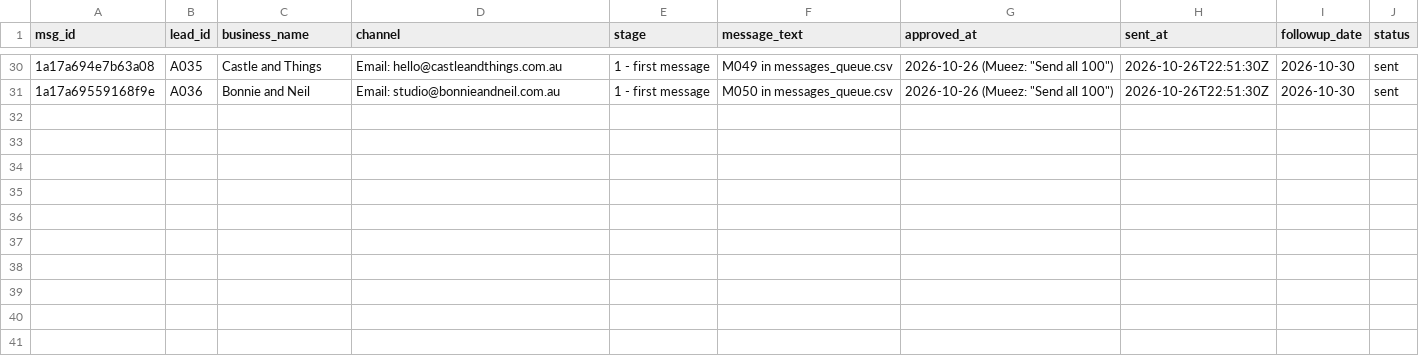
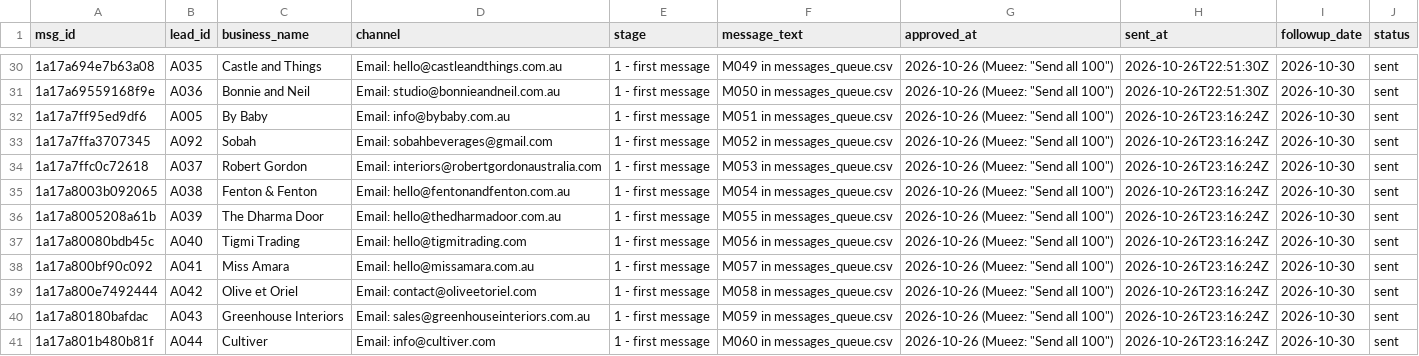
Before and after one commit to mueez-ops/Ads-automation, a CSV file: outreach/sent_log.csv, drawn as a sheet; only a part is shown, gaps mark what is left out; the diff names each change by its address in the sheet, - before the commit and + after, or states it on an @@ line.

```diff
--- a/outreach/sent_log.csv
+++ b/outreach/sent_log.csv
+row 32: 1a17a7ff95ed9df6 | A005 | By Baby | Email: info@bybaby.com.au | 1 - first message | M051 in messages_queue.csv | 2026-10-26 (Mueez: "Send all 100") | 2026-10-26T23:16:24Z | 2026-10-30 | sent
+row 33: 1a17a7ffa3707345 | A092 | Sobah | Email: sobahbeverages@gmail.com | 1 - first message | M052 in messages_queue.csv | 2026-10-26 (Mueez: "Send all 100") | 2026-10-26T23:16:24Z | 2026-10-30 | sent
+row 34: 1a17a7ffc0c72618 | A037 | Robert Gordon | Email: interiors@robertgordonaustralia.com | 1 - first message | M053 in messages_queue.csv | 2026-10-26 (Mueez: "Send all 100") | 2026-10-26T23:16:24Z | 2026-10-30 | sent
+row 35: 1a17a8003b092065 | A038 | Fenton & Fenton | Email: hello@fentonandfenton.com.au | 1 - first message | M054 in messages_queue.csv | 2026-10-26 (Mueez: "Send all 100") | 2026-10-26T23:16:24Z | 2026-10-30 | sent
+row 36: 1a17a8005208a61b | A039 | The Dharma Door | Email: hello@thedharmadoor.com.au | 1 - first message | M055 in messages_queue.csv | 2026-10-26 (Mueez: "Send all 100") | 2026-10-26T23:16:24Z | 2026-10-30 | sent
+row 37: 1a17a80080bdb45c | A040 | Tigmi Trading | Email: hello@tigmitrading.com | 1 - first message | M056 in messages_queue.csv | 2026-10-26 (Mueez: "Send all 100") | 2026-10-26T23:16:24Z | 2026-10-30 | sent
+row 38: 1a17a800bf90c092 | A041 | Miss Amara | Email: hello@missamara.com.au | 1 - first message | M057 in messages_queue.csv | 2026-10-26 (Mueez: "Send all 100") | 2026-10-26T23:16:24Z | 2026-10-30 | sent
+row 39: 1a17a800e7492444 | A042 | Olive et Oriel | Email: contact@oliveetoriel.com | 1 - first message | M058 in messages_queue.csv | 2026-10-26 (Mueez: "Send all 100") | 2026-10-26T23:16:24Z | 2026-10-30 | sent
+row 40: 1a17a80180bafdac | A043 | Greenhouse Interiors | Email: sales@greenhouseinteriors.com.au | 1 - first message | M059 in messages_queue.csv | 2026-10-26 (Mueez: "Send all 100") | 2026-10-26T23:16:24Z | 2026-10-30 | sent
+row 41: 1a17a801b480b81f | A044 | Cultiver | Email: info@cultiver.com | 1 - first message | M060 in messages_queue.csv | 2026-10-26 (Mueez: "Send all 100") | 2026-10-26T23:16:24Z | 2026-10-30 | sent
```
Also changed, not shown: leads/lead_database.csv, outreach/followups_due.csv, 2 other files.
